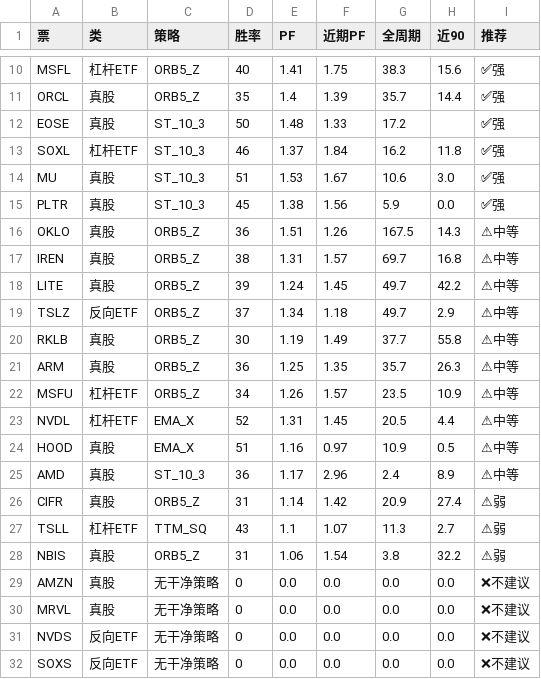
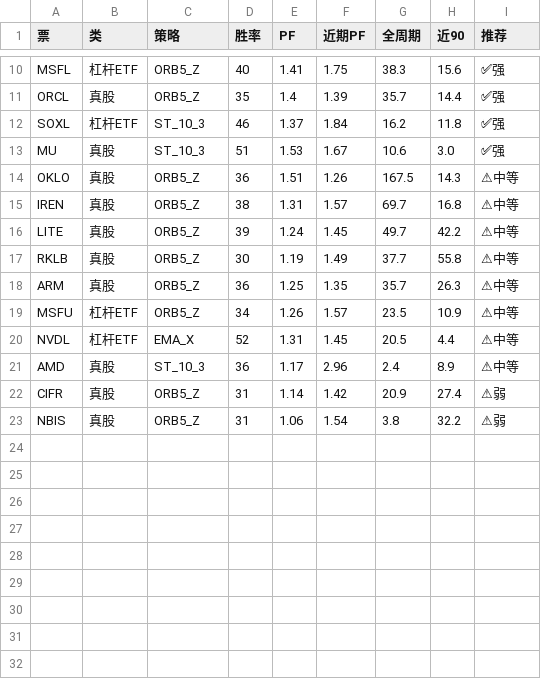
Before and after one commit to irisxinxin/quant-system, a CSV file: output/all_tickers_ranked.csv, drawn as a sheet; only a part is shown, gaps mark what is left out; the diff names each change by its address in the sheet, - before the commit and + after, or states it on an @@ line.

```diff
--- a/output/all_tickers_ranked.csv
+++ b/output/all_tickers_ranked.csv
-row 12: EOSE | 真股 | ST_10_3 | 50 | 1.48 | 1.33 | 17.2 |  | ✅强
-row 15: PLTR | 真股 | ST_10_3 | 45 | 1.38 | 1.56 | 5.9 | 0.0 | ✅强
-row 19: TSLZ | 反向ETF | ORB5_Z | 37 | 1.34 | 1.18 | 49.7 | 2.9 | ⚠中等
-row 24: HOOD | 真股 | EMA_X | 51 | 1.16 | 0.97 | 10.9 | 0.5 | ⚠中等
-row 27: TSLL | 杠杆ETF | TTM_SQ | 43 | 1.1 | 1.07 | 11.3 | 2.7 | ⚠弱
-row 29: AMZN | 真股 | 无干净策略 | 0 | 0.0 | 0.0 | 0.0 | 0.0 | ❌不建议
-row 30: MRVL | 真股 | 无干净策略 | 0 | 0.0 | 0.0 | 0.0 | 0.0 | ❌不建议
-row 31: NVDS | 反向ETF | 无干净策略 | 0 | 0.0 | 0.0 | 0.0 | 0.0 | ❌不建议
-row 32: SOXS | 反向ETF | 无干净策略 | 0 | 0.0 | 0.0 | 0.0 | 0.0 | ❌不建议
```
Also changed, not shown: output/all_tickers_ranked_by_recency.csv, output/swing_ranked.csv.
